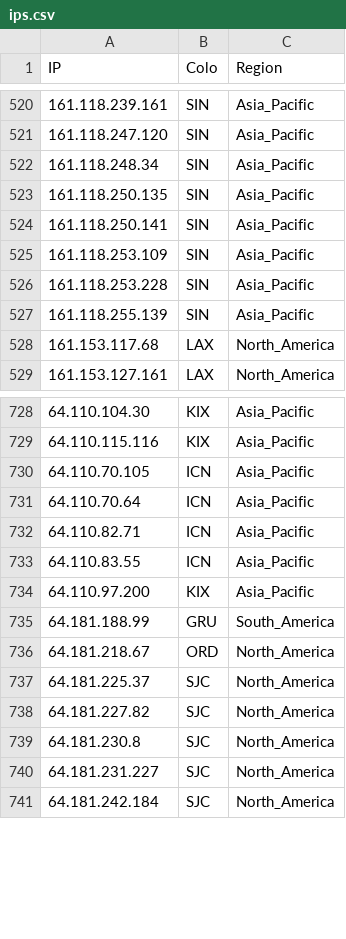
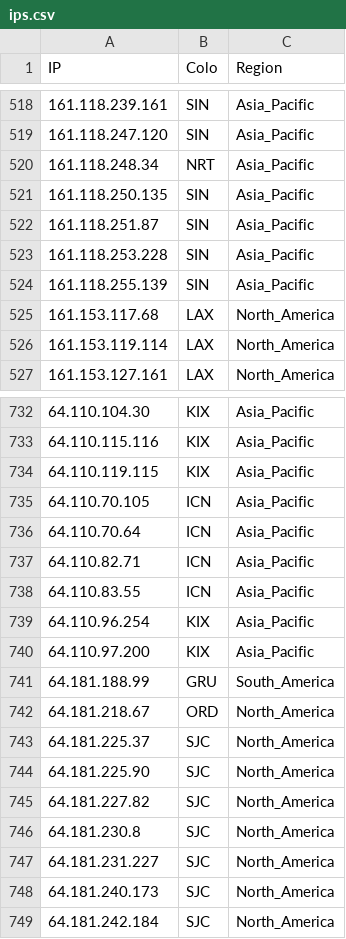
Before and after one commit to xiya-like/proxyip-tracker, a CSV file: result/ips.csv, drawn as a sheet; only a part is shown, gaps mark what is left out; the diff covers the shown part only.

```diff
--- a/result/ips.csv
+++ b/result/ips.csv
@@ -521,6 +519,5 @@ IP,Colo,Region
 161.118.247.120,SIN,Asia_Pacific
-161.118.248.34,SIN,Asia_Pacific
+161.118.248.34,NRT,Asia_Pacific
 161.118.250.135,SIN,Asia_Pacific
-161.118.250.141,SIN,Asia_Pacific
-161.118.253.109,SIN,Asia_Pacific
+161.118.251.87,SIN,Asia_Pacific
 161.118.253.228,SIN,Asia_Pacific
@@ -528,2 +525,3 @@ IP,Colo,Region
 161.153.117.68,LAX,North_America
+161.153.119.114,LAX,North_America
 161.153.127.161,LAX,North_America
@@ -729,2 +733,3 @@ IP,Colo,Region
 64.110.115.116,KIX,Asia_Pacific
+64.110.119.115,KIX,Asia_Pacific
 64.110.70.105,ICN,Asia_Pacific
@@ -733,2 +738,3 @@ IP,Colo,Region
 64.110.83.55,ICN,Asia_Pacific
+64.110.96.254,KIX,Asia_Pacific
 64.110.97.200,KIX,Asia_Pacific
@@ -737,2 +743,3 @@ IP,Colo,Region
 64.181.225.37,SJC,North_America
+64.181.225.90,SJC,North_America
 64.181.227.82,SJC,North_America
@@ -740,2 +747,3 @@ IP,Colo,Region
 64.181.231.227,SJC,North_America
+64.181.240.173,SJC,North_America
 64.181.242.184,SJC,North_America
```
Also changed, not shown: 26 added rows, 19 removed rows and 15 edited cells elsewhere in this file, result/domains-ips.csv, result/tested-ips.csv.
